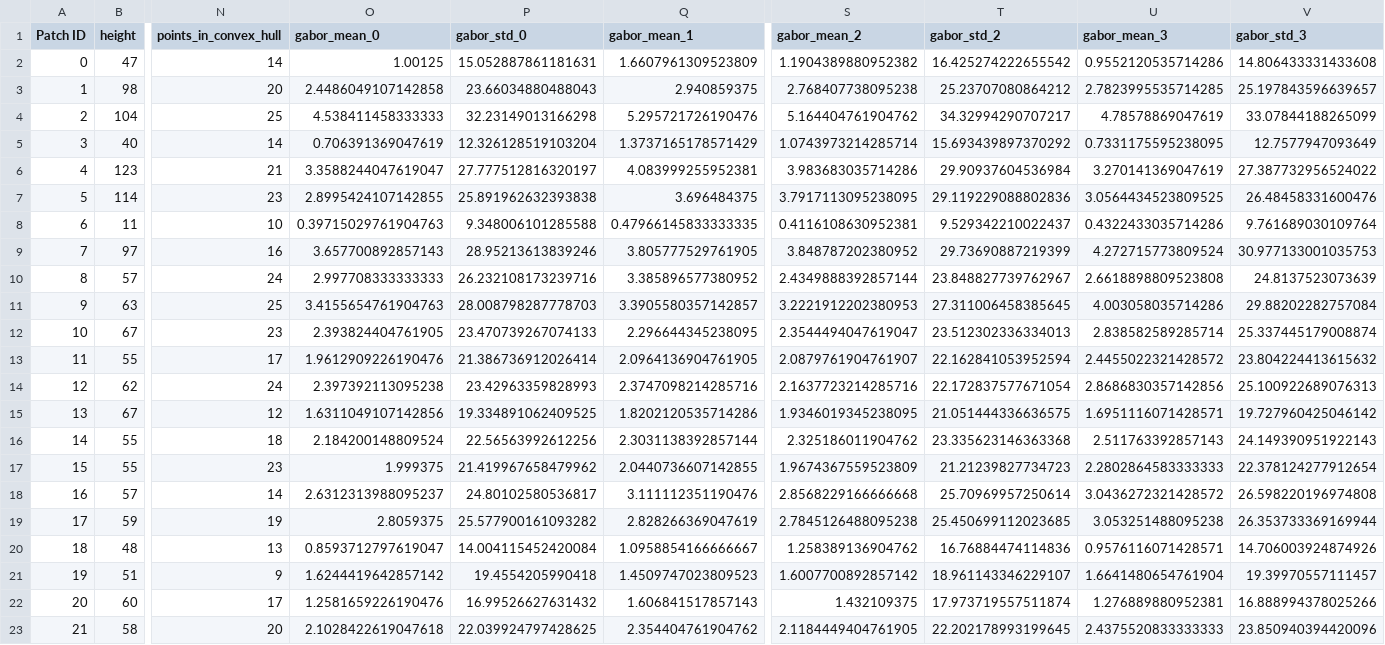
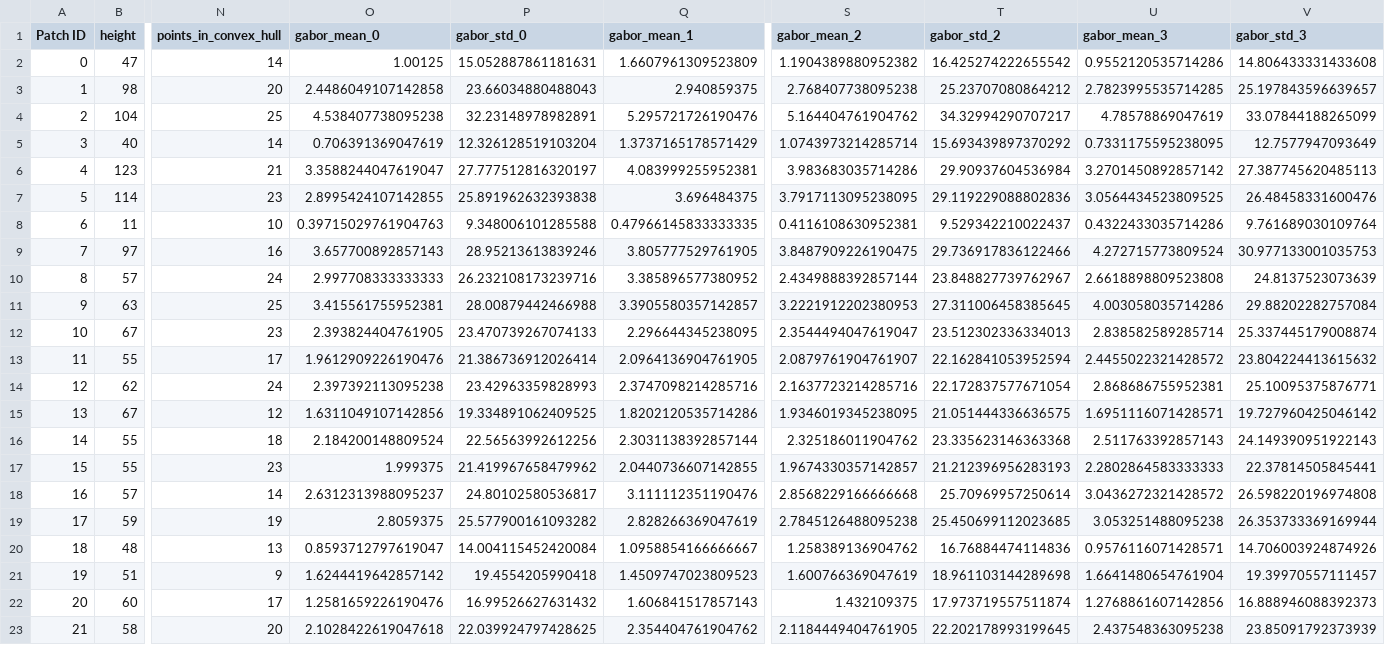
Before and after one commit to tanishpatel0106/DIP_23CP311T_Project, a CSV file: state_features.csv, drawn as a sheet; only a part is shown, gaps mark what is left out; the diff names each change by its address in the sheet, - before the commit and + after, or states it on an @@ line.

Commit message:
fix: convex hull distance

```diff
--- a/state_features.csv
+++ b/state_features.csv
-O4 (gabor_mean_0): 4.538411458333333
+O4 (gabor_mean_0): 4.538407738095238
-P4 (gabor_std_0): 32.23149013166298
+P4 (gabor_std_0): 32.23148978982891
-U6 (gabor_mean_3): 3.270141369047619
+U6 (gabor_mean_3): 3.2701450892857142
-V6 (gabor_std_3): 27.387732956524022
+V6 (gabor_std_3): 27.387745620485113
-S9 (gabor_mean_2): 3.848787202380952
+S9 (gabor_mean_2): 3.8487909226190475
-T9 (gabor_std_2): 29.73690887219399
+T9 (gabor_std_2): 29.736917836122466
-O11 (gabor_mean_0): 3.4155654761904763
+O11 (gabor_mean_0): 3.415561755952381
-P11 (gabor_std_0): 28.008798287778703
+P11 (gabor_std_0): 28.00879442466988
-U14 (gabor_mean_3): 2.8686830357142856
+U14 (gabor_mean_3): 2.868686755952381
-V14 (gabor_std_3): 25.100922689076313
+V14 (gabor_std_3): 25.10095375876771
-S17 (gabor_mean_2): 1.9674367559523809
+S17 (gabor_mean_2): 1.9674330357142857
-T17 (gabor_std_2): 21.21239827734723
+T17 (gabor_std_2): 21.212396956283193
-V17 (gabor_std_3): 22.378124277912654
+V17 (gabor_std_3): 22.37814505845441
-S21 (gabor_mean_2): 1.6007700892857142
+S21 (gabor_mean_2): 1.600766369047619
-T21 (gabor_std_2): 18.961143346229107
+T21 (gabor_std_2): 18.961103144289698
-U22 (gabor_mean_3): 1.276889880952381
+U22 (gabor_mean_3): 1.2768861607142856
-V22 (gabor_std_3): 16.888994378025266
+V22 (gabor_std_3): 16.888946088392373
-U23 (gabor_mean_3): 2.4375520833333333
+U23 (gabor_mean_3): 2.437548363095238
-V23 (gabor_std_3): 23.850940394420096
+V23 (gabor_std_3): 23.85091792373939
```
Also changed, not shown: 2 other files.
